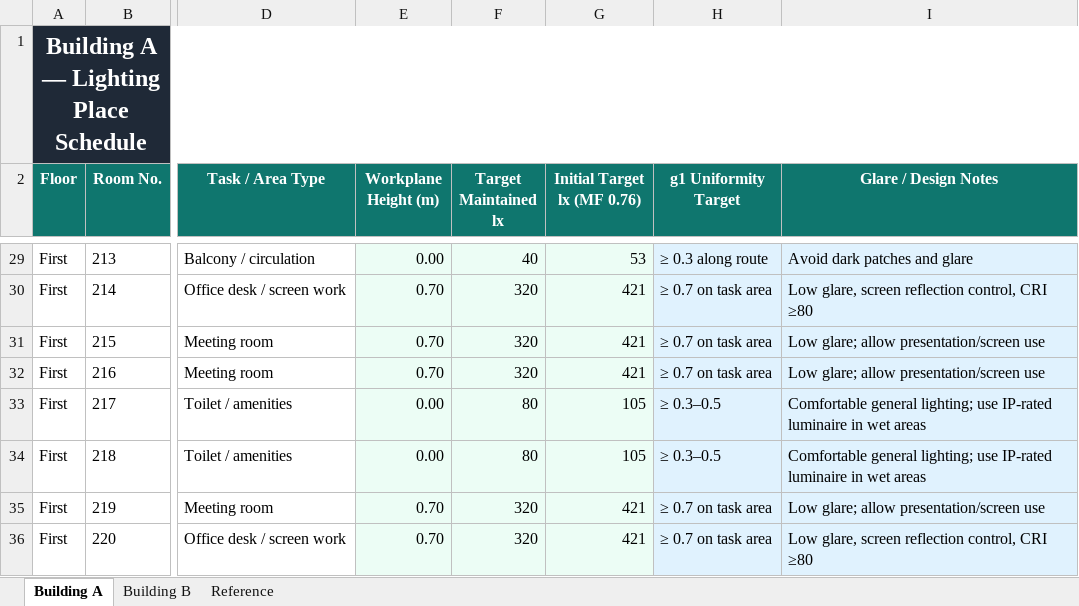
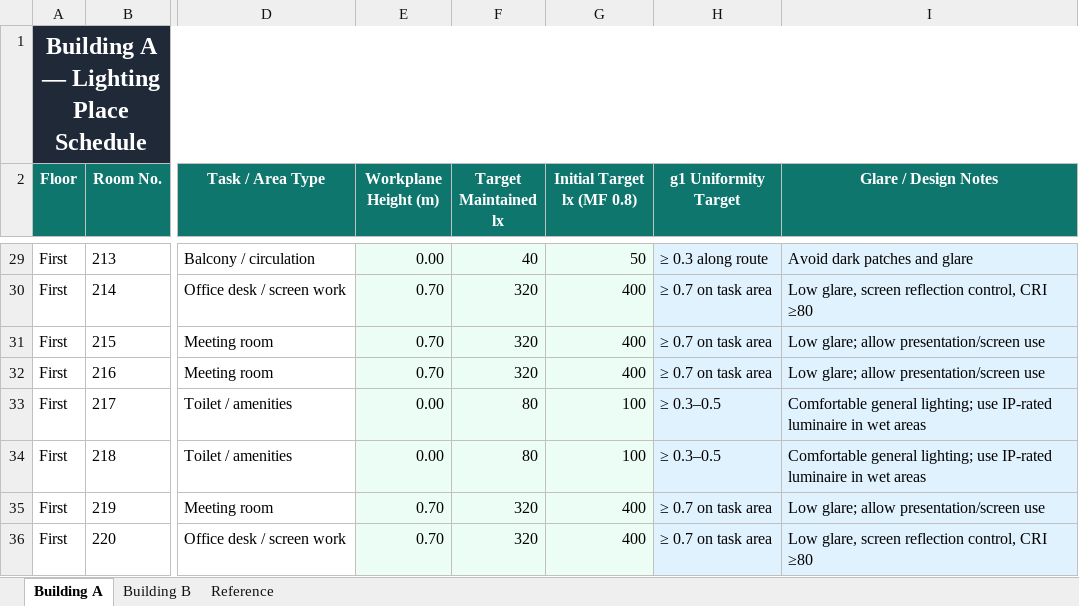
Before and after one commit to Go1denWind/Alpha_Design_17, an Excel workbook: excel/Building A B Lighting New.xlsx, sheet Building A, drawn as a sheet; only a part is shown, gaps mark what is left out; values as stored, in another font and other column widths than the file's, no borders; the diff covers the shown part only; the diff names each change by its address in the sheet, - before the commit and + after, or states it on an @@ line.

Commit message:
Updated MF and new target lx.

```diff
--- a/excel/Building A B Lighting New.xlsx (sheet Building A)
+++ b/excel/Building A B Lighting New.xlsx (sheet Building A)
-G2: Initial Target lx (MF 0.76)
+G2: Initial Target lx (MF 0.8)
-G29 (Initial Target lx (MF 0.8)): 53
+G29 (Initial Target lx (MF 0.8)): 50
-G30:G32 (Initial Target lx (MF 0.8)): 421
+G30:G32 (Initial Target lx (MF 0.8)): 400
-G33:G34 (Initial Target lx (MF 0.8)): 105
+G33:G34 (Initial Target lx (MF 0.8)): 100
-G35:G36 (Initial Target lx (MF 0.8)): 421
+G35:G36 (Initial Target lx (MF 0.8)): 400
```
Also changed, not shown: 26 edited cells elsewhere in this sheet, sheet Building B, formulas that keep their value, 1 other file.
